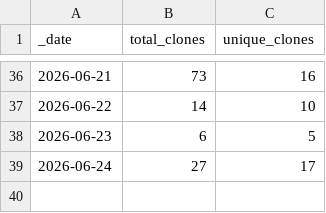
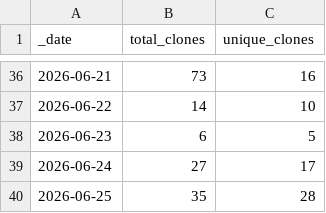
Before and after one commit to NOAA-GFDL/MDTF-diagnostics, a CSV file: traffic/clones.csv, drawn as a sheet; only a part is shown, gaps mark what is left out; the diff names each change by its address in the sheet, - before the commit and + after, or states it on an @@ line.

```diff
--- a/traffic/clones.csv
+++ b/traffic/clones.csv
+row 40: 2026-06-25 | 35 | 28
```
Also changed, not shown: traffic/views.csv, 1 other file.
